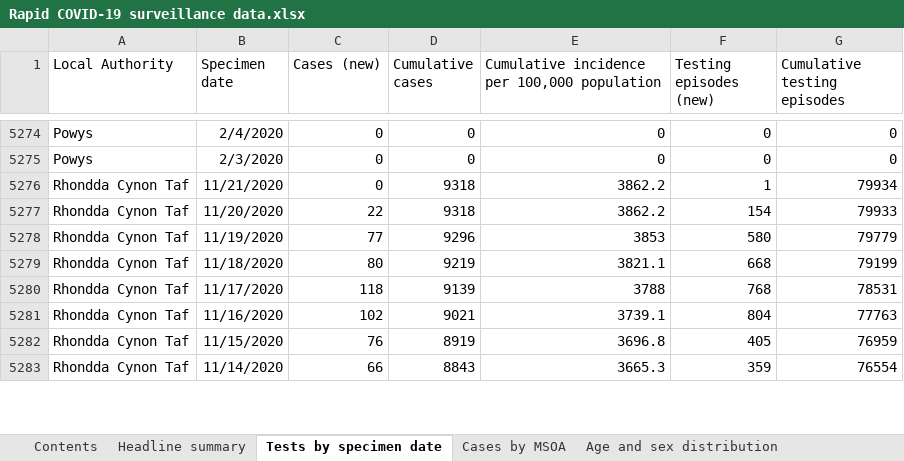
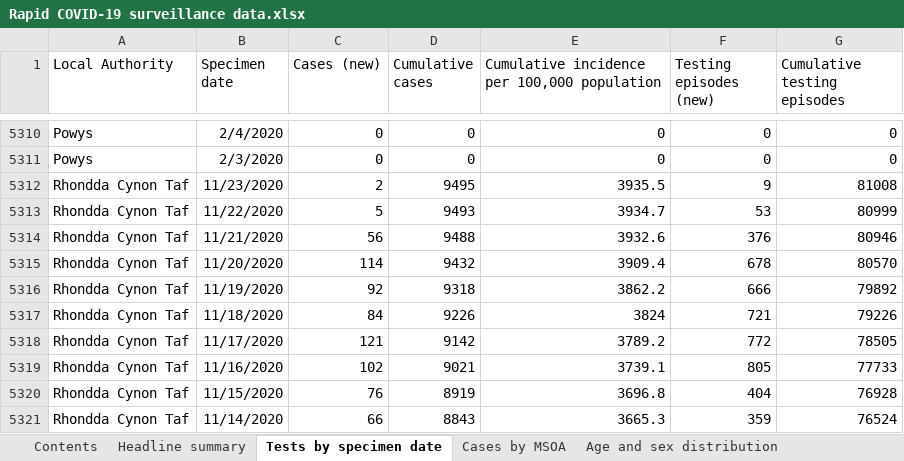
Before and after one commit to beta-decay/beta-decay.github.io, an Excel workbook: covid_n_wales/Rapid COVID-19 surveillance data.xlsx, sheet Tests by specimen date, drawn as a sheet; only a part is shown, gaps mark what is left out; values as stored, in another font and other column widths than the file's, no borders; addresses are those after the commit; the diff covers the shown part only; the diff names each change by its address in the sheet, - before the commit and + after, or states it on an @@ line.

```diff
--- a/covid_n_wales/Rapid COVID-19 surveillance data.xlsx (sheet Tests by specimen date)
+++ b/covid_n_wales/Rapid COVID-19 surveillance data.xlsx (sheet Tests by specimen date)
+row 5312: Rhondda Cynon Taf | 11/23/2020 | 2 | 9495 | 3935.5 | 9 | 81008
+row 5313: Rhondda Cynon Taf | 11/22/2020 | 5 | 9493 | 3934.7 | 53 | 80999
-C5314 (Cases (new)): 0
+C5314 (Cases (new)): 56
-D5314 (Cumulative cases): 9318
+D5314 (Cumulative cases): 9488
-E5314: 3862.2
+E5314: 3932.6
-F5314 (Testing episodes (new)): 1
+F5314 (Testing episodes (new)): 376
-G5314 (Cumulative testing episodes): 79934
+G5314 (Cumulative testing episodes): 80946
-C5315 (Cases (new)): 22
+C5315 (Cases (new)): 114
-D5315 (Cumulative cases): 9318
+D5315 (Cumulative cases): 9432
-E5315: 3862.2
+E5315: 3909.4
-F5315 (Testing episodes (new)): 154
+F5315 (Testing episodes (new)): 678
-G5315 (Cumulative testing episodes): 79933
+G5315 (Cumulative testing episodes): 80570
-C5316 (Cases (new)): 77
+C5316 (Cases (new)): 92
-D5316 (Cumulative cases): 9296
+D5316 (Cumulative cases): 9318
-E5316: 3853
+E5316: 3862.2
-F5316 (Testing episodes (new)): 580
+F5316 (Testing episodes (new)): 666
-G5316 (Cumulative testing episodes): 79779
+G5316 (Cumulative testing episodes): 79892
-C5317 (Cases (new)): 80
+C5317 (Cases (new)): 84
-D5317 (Cumulative cases): 9219
+D5317 (Cumulative cases): 9226
-E5317: 3821.1
+E5317: 3824
-F5317 (Testing episodes (new)): 668
+F5317 (Testing episodes (new)): 721
-G5317 (Cumulative testing episodes): 79199
+G5317 (Cumulative testing episodes): 79226
-C5318 (Cases (new)): 118
+C5318 (Cases (new)): 121
-D5318 (Cumulative cases): 9139
+D5318 (Cumulative cases): 9142
-E5318: 3788
+E5318: 3789.2
-F5318 (Testing episodes (new)): 768
+F5318 (Testing episodes (new)): 772
-G5318 (Cumulative testing episodes): 78531
+G5318 (Cumulative testing episodes): 78505
-F5319 (Testing episodes (new)): 804
+F5319 (Testing episodes (new)): 805
-G5319 (Cumulative testing episodes): 77763
+G5319 (Cumulative testing episodes): 77733
-F5320 (Testing episodes (new)): 405
+F5320 (Testing episodes (new)): 404
-G5320 (Cumulative testing episodes): 76959
+G5320 (Cumulative testing episodes): 76928
-G5321 (Cumulative testing episodes): 76554
+G5321 (Cumulative testing episodes): 76524
```
Also changed, not shown: 46 added rows and 1355 edited cells elsewhere in this sheet, sheet Cases by MSOA, sheet Age and sex distribution, sheet Total tests authorised, sheet Deaths by date, sheet Headline summary, sheet Deaths by LHB, 1 more sheet, 10 other files.
